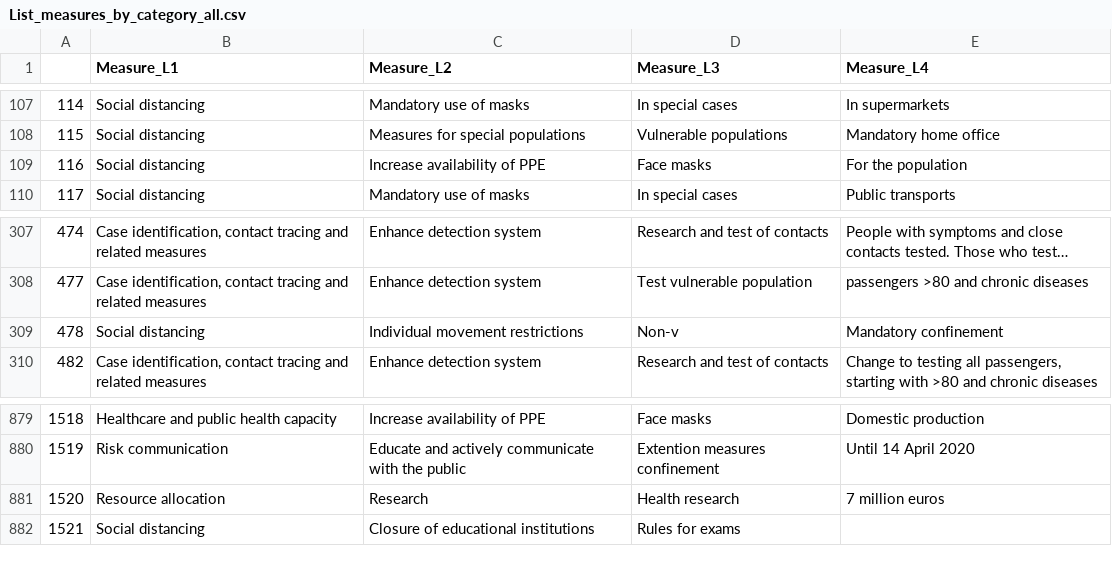
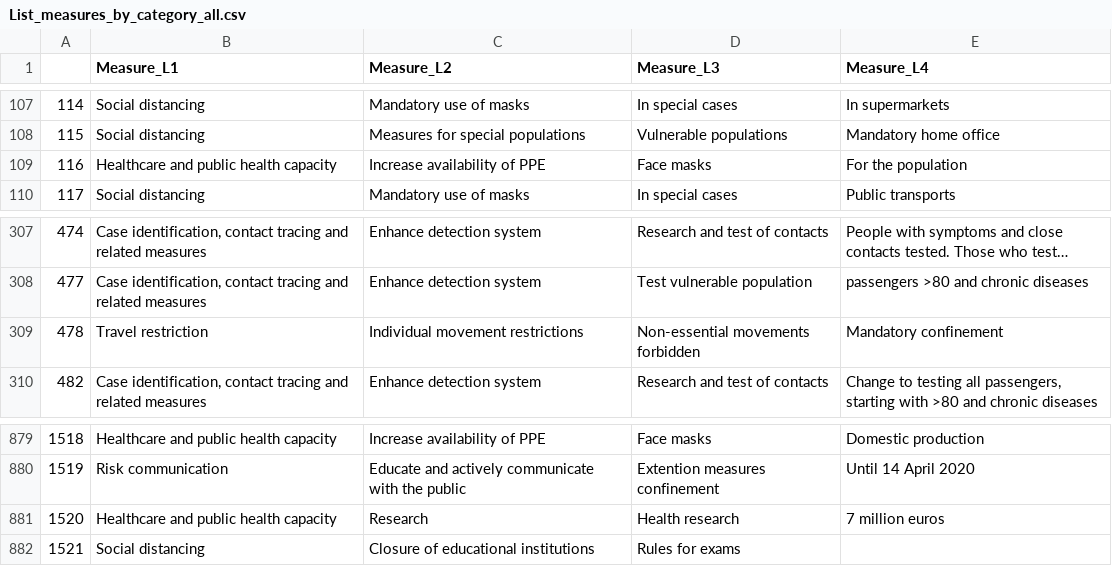
Before and after one commit to amel-github/covid19-interventionmeasures, a CSV file: List_measures_by_category_all.csv, drawn as a sheet; only a part is shown, gaps mark what is left out; long unchanged cells end in ….

```diff
--- a/List_measures_by_category_all.csv
+++ b/List_measures_by_category_all.csv
@@ -108,3 +108,3 @@
 "115","Social distancing","Measures for special populations","Vulnerable populations","Mandatory home office"
-"116","Social distancing","Increase availability of PPE","Face masks","For the population"
+"116","Healthcare and public health capacity","Increase availability of PPE","Face masks","For the population"
 "117","Social distancing","Mandatory use of masks","In special cases","Public transports"
@@ -308,3 +308,3 @@
 "477","Case identification, contact tracing and related measures","Enhance detection system","Test vulnerable population","passengers  >80 and chronic diseases"
-"478","Social distancing","Individual movement restrictions","Non-v","Mandatory confinement"
+"478","Travel restriction","Individual movement restrictions","Non-essential movements forbidden","Mandatory confinement"
 "482","Case identification, contact tracing and related measures","Enhance detection system","Research and test of contacts","Change to testing all passengers, starting with >80 and chronic diseases"
@@ -882,3 +882,3 @@
 "1519","Risk communication","Educate and actively communicate with the public","Extention measures confinement","Until 14 April 2020"
-"1520","Resource allocation","Research","Health research","7 million euros"
+"1520","Healthcare and public health capacity","Research","Health research","7 million euros"
 "1521","Social distancing","Closure of educational institutions","Rules for exams",""
```
Also changed, not shown: List_measures_by_categoryL1-L2.csv, 1 other file.
